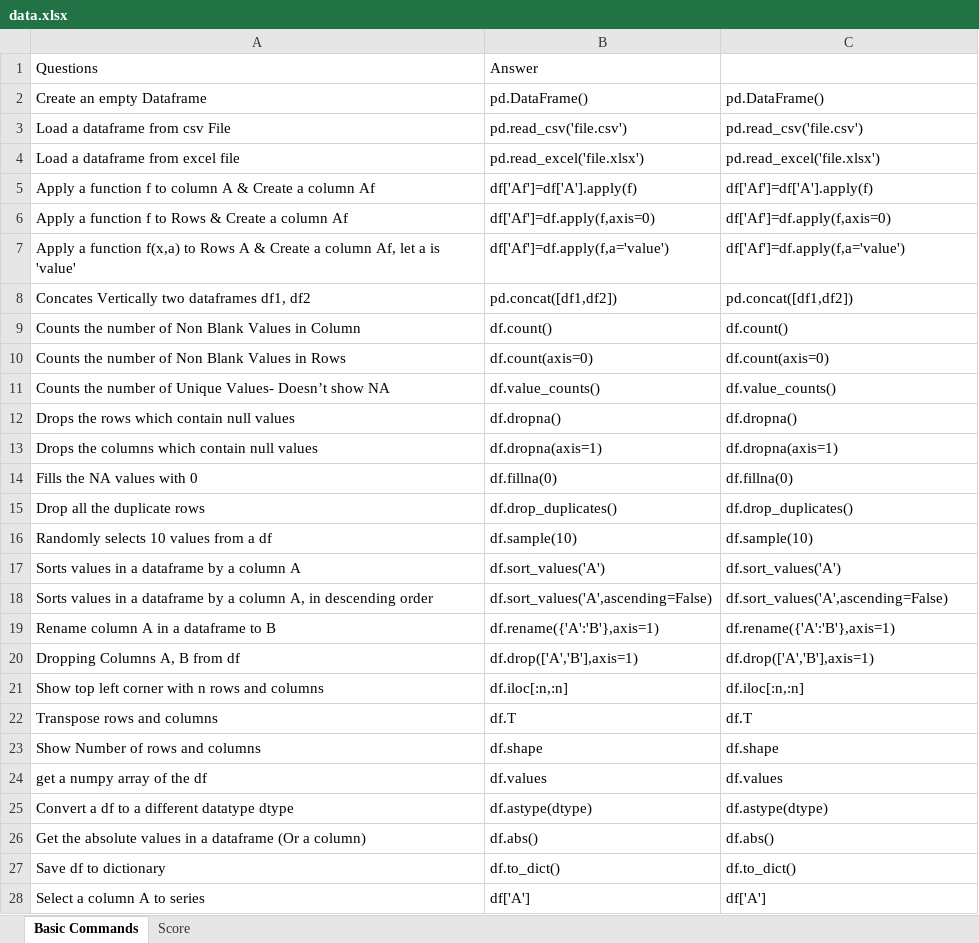
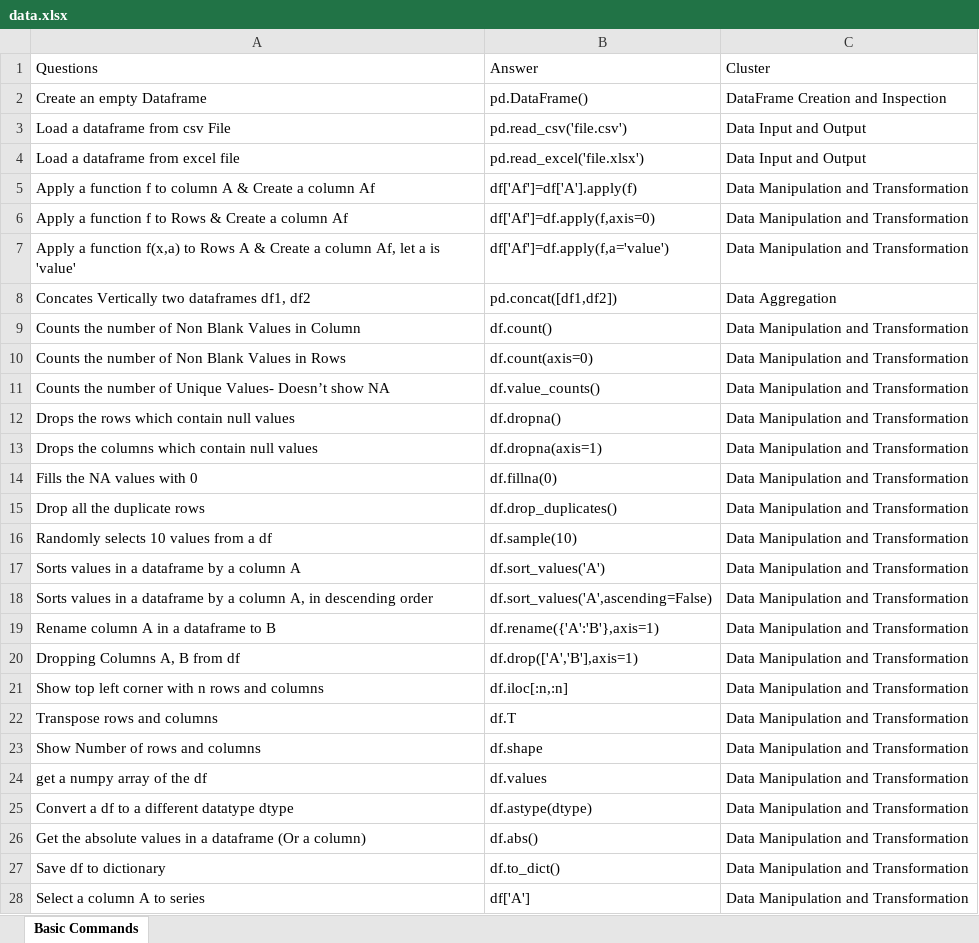
Before and after one commit to priyankconnect/MyProjects, an Excel workbook: PythonPracticeGame/data.xlsx, sheet Basic Commands, drawn as a sheet; only a part is shown; values as stored, in another font and other column widths than the file's, no borders; the diff covers the shown part only; the diff names each change by its address in the sheet, - before the commit and + after, or states it on an @@ line.

```diff
--- a/PythonPracticeGame/data.xlsx (sheet Basic Commands)
+++ b/PythonPracticeGame/data.xlsx (sheet Basic Commands)
-sheet tab: Score
-C1: (empty)
+C1: Cluster
-C2: pd.DataFrame()
+C2: DataFrame Creation and Inspection
-C3: pd.read_csv('file.csv')
+C3: Data Input and Output
-C4: pd.read_excel('file.xlsx')
+C4: Data Input and Output
-C5: df['Af']=df['A'].apply(f)
+C5: Data Manipulation and Transformation
-C6: df['Af']=df.apply(f,axis=0)
+C6: Data Manipulation and Transformation
-C7: df['Af']=df.apply(f,a='value')
+C7: Data Manipulation and Transformation
-C8: pd.concat([df1,df2])
+C8: Data Aggregation
-C9: df.count()
+C9: Data Manipulation and Transformation
-C10: df.count(axis=0)
+C10: Data Manipulation and Transformation
-C11: df.value_counts()
+C11: Data Manipulation and Transformation
-C12: df.dropna()
+C12: Data Manipulation and Transformation
-C13: df.dropna(axis=1)
+C13: Data Manipulation and Transformation
-C14: df.fillna(0)
+C14: Data Manipulation and Transformation
-C15: df.drop_duplicates()
+C15: Data Manipulation and Transformation
-C16: df.sample(10)
+C16: Data Manipulation and Transformation
-C17: df.sort_values('A')
+C17: Data Manipulation and Transformation
-C18: df.sort_values('A',ascending=False)
+C18: Data Manipulation and Transformation
-C19: df.rename({'A':'B'},axis=1)
+C19: Data Manipulation and Transformation
-C20: df.drop(['A','B'],axis=1)
+C20: Data Manipulation and Transformation
-C21: df.iloc[:n,:n]
+C21: Data Manipulation and Transformation
-C22: df.T
+C22: Data Manipulation and Transformation
-C23: df.shape
+C23: Data Manipulation and Transformation
-C24: df.values
+C24: Data Manipulation and Transformation
-C25: df.astype(dtype)
+C25: Data Manipulation and Transformation
-C26: df.abs()
+C26: Data Manipulation and Transformation
-C27: df.to_dict()
+C27: Data Manipulation and Transformation
-C28: df['A']
+C28: Data Manipulation and Transformation
```
Also changed, not shown: 6 added rows, 1 removed row, 202 edited cells and cell formats elsewhere in this sheet, 1 other file.
